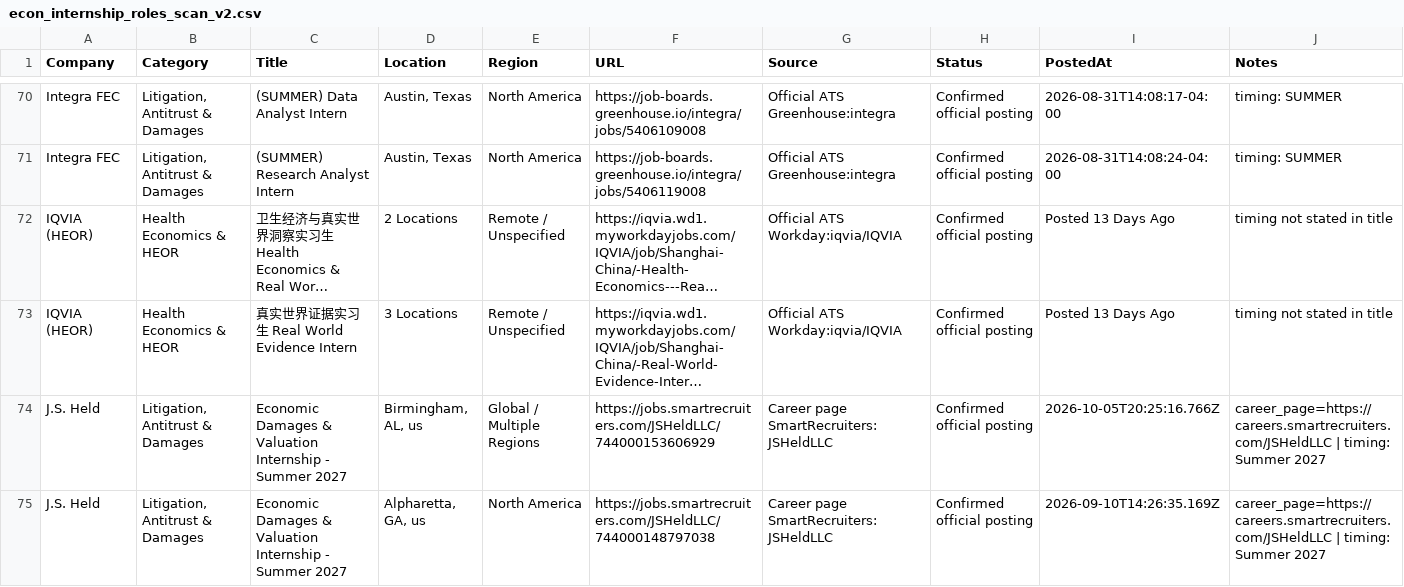
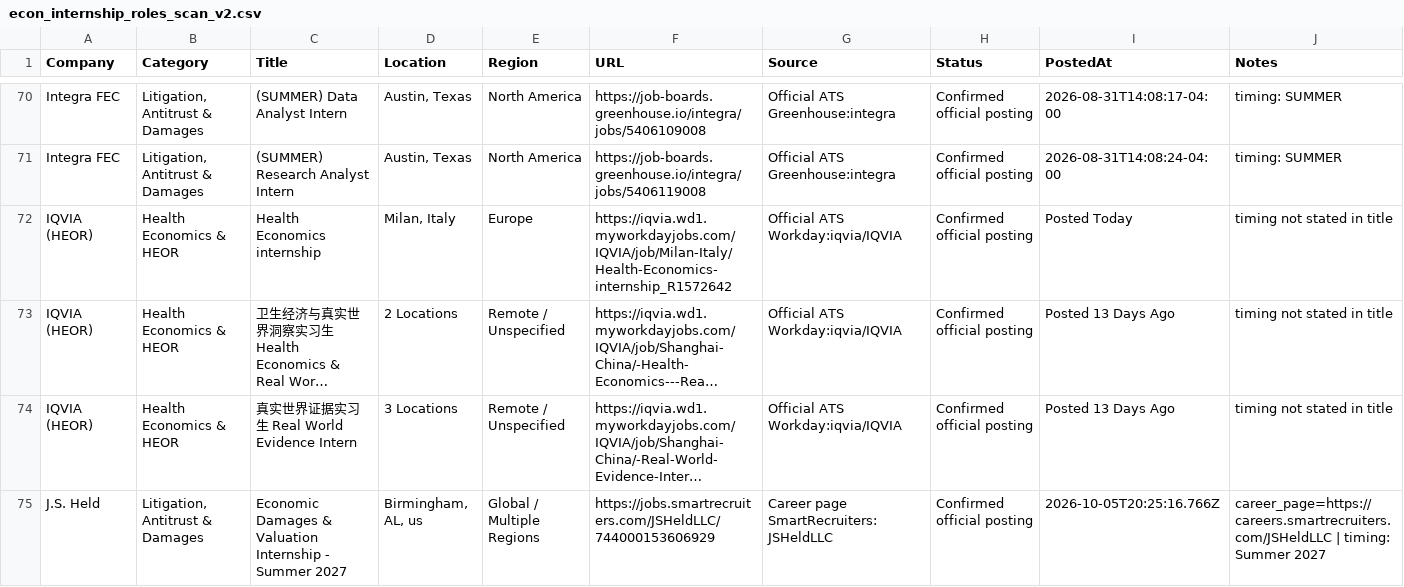
Before and after one commit to Jiang6082/ECS, a CSV file: reports/econ_internship_roles_scan_v2.csv, drawn as a sheet; only a part is shown, gaps mark what is left out; the shorter side is filled out with more unchanged rows; long unchanged cells end in …; the diff names each change by its address in the sheet, - before the commit and + after, or states it on an @@ line.

```diff
--- a/reports/econ_internship_roles_scan_v2.csv
+++ b/reports/econ_internship_roles_scan_v2.csv
+row 72: IQVIA (HEOR) | Health Economics & HEOR | Health Economics internship | Milan, Italy | Europe | https://iqvia.wd1.myworkdayjobs.com/IQVIA/job/Milan-Italy/Health-Economics-internship_R1572642 | Official ATS Workday:iqvia/IQVIA | Confirmed official posting | Posted Today | timing not stated in title
```
Also changed, not shown: reports/VERIFIED_OPEN_ROLES.csv, reports/econ_internship_roles_scan.csv, 18 other files.
